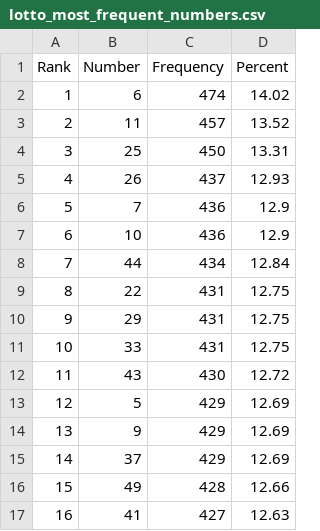
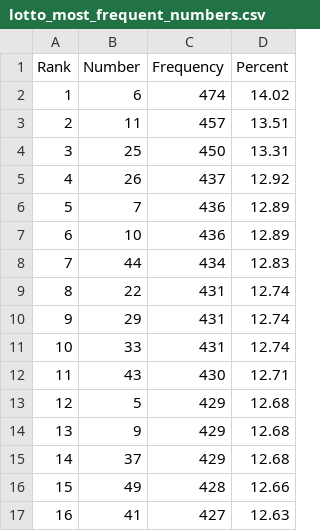
Before and after one commit to madoe21/german-lotto-statistics, a CSV file: data/lotto_most_frequent_numbers.csv, drawn as a sheet; only a part is shown; the diff covers the shown part only.

```diff
--- a/data/lotto_most_frequent_numbers.csv
+++ b/data/lotto_most_frequent_numbers.csv
@@ -2,15 +2,15 @@ Rank,Number,Frequency,Percent
 1,6,474,14.02
-2,11,457,13.52
+2,11,457,13.51
 3,25,450,13.31
-4,26,437,12.93
-5,7,436,12.9
-6,10,436,12.9
-7,44,434,12.84
-8,22,431,12.75
-9,29,431,12.75
-10,33,431,12.75
-11,43,430,12.72
-12,5,429,12.69
-13,9,429,12.69
-14,37,429,12.69
+4,26,437,12.92
+5,7,436,12.89
+6,10,436,12.89
+7,44,434,12.83
+8,22,431,12.74
+9,29,431,12.74
+10,33,431,12.74
+11,43,430,12.71
+12,5,429,12.68
+13,9,429,12.68
+14,37,429,12.68
 15,49,428,12.66
```
Also changed, not shown: 25 edited cells elsewhere in this file, data/lotto_draws.csv, data/lotto_most_frequent_pairs.csv, 2 other files.
